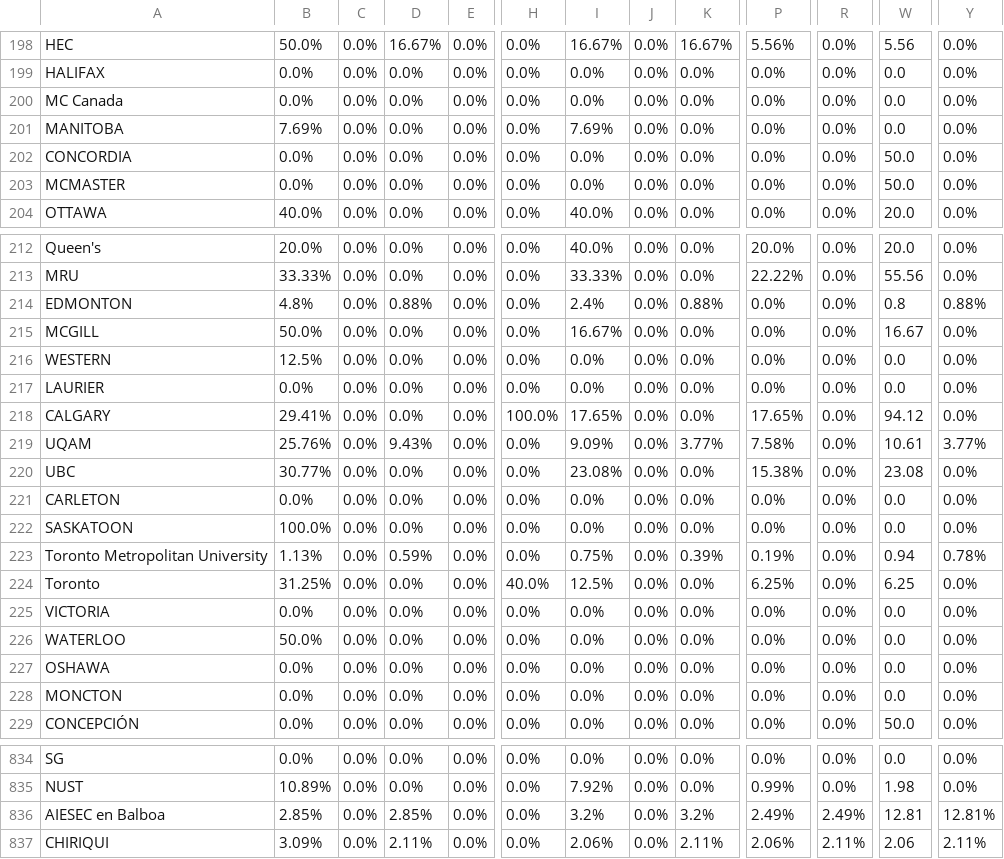
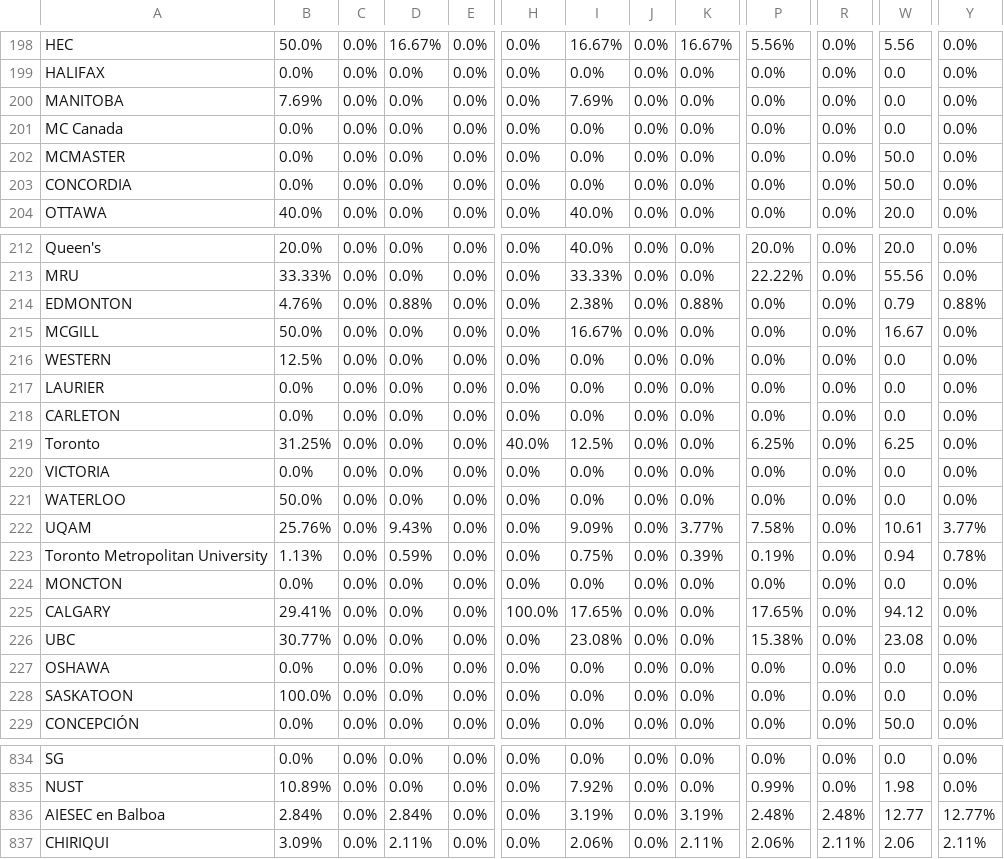
Before and after one commit to AIESEC-LK/data-pipeline, a CSV file: cr_applicant_df.csv, drawn as a sheet; only a part is shown, gaps mark what is left out; the diff covers the shown part only; the diff names each change by its address in the sheet, - before the commit and + after, or states it on an @@ line.

```diff
--- a/cr_applicant_df.csv
+++ b/cr_applicant_df.csv
@@ row 201 moved to row 200: MANITOBA @@
@@ row 203 moved to row 202: MCMASTER @@
-B214: 4.8%
+B214: 4.76%
-I214: 2.4%
+I214: 2.38%
-W214: 0.8
+W214: 0.79
@@ row 219 moved to row 222: UQAM @@
@@ row 228 moved to row 224: MONCTON @@
@@ row 218 moved to row 225: CALGARY @@
@@ row 220 moved to row 226: UBC @@
@@ row 222 moved to row 228: SASKATOON @@
-B836: 2.85%
+B836: 2.84%
-D836: 2.85%
+D836: 2.84%
-I836: 3.2%
+I836: 3.19%
-K836: 3.2%
+K836: 3.19%
-P836: 2.49%
+P836: 2.48%
-R836: 2.49%
+R836: 2.48%
-W836: 12.81
+W836: 12.77
-Y836: 12.81%
+Y836: 12.77%
```
Also changed, not shown: 56 moved rows and 4 edited cells elsewhere in this file, abs_df.csv, cr_accepted_df.csv, 3 other files.
